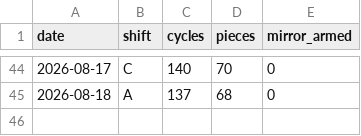
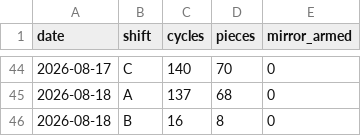
Before and after one commit to ankitkumar-nps/cnc-live-demo, a CSV file: deployments/iot/customer-demo/dashboard/data/PRODUCTION_LEDGER.csv, drawn as a sheet; only a part is shown, gaps mark what is left out; the diff names each change by its address in the sheet, - before the commit and + after, or states it on an @@ line.

```diff
--- a/deployments/iot/customer-demo/dashboard/data/PRODUCTION_LEDGER.csv
+++ b/deployments/iot/customer-demo/dashboard/data/PRODUCTION_LEDGER.csv
+row 46: 2026-08-18 | B | 16 | 8 | 0
```
Also changed, not shown: deployments/iot/customer-demo/dashboard/data/PRODUCTION_HOURLY.csv, 1 other file.
